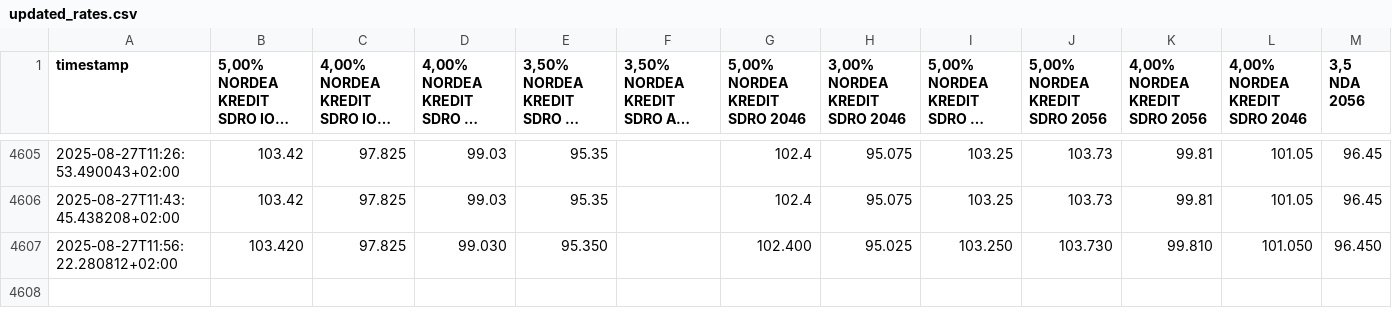
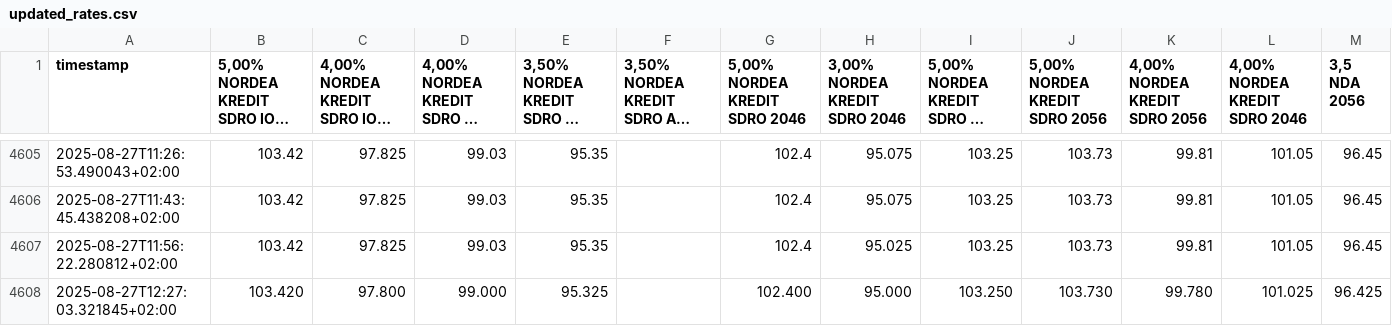
Before and after one commit to mlvdl/scrater, a CSV file: data/updated_rates.csv, drawn as a sheet; only a part is shown, gaps mark what is left out; long unchanged cells end in …; the diff names each change by its address in the sheet, - before the commit and + after, or states it on an @@ line.

```diff
--- a/data/updated_rates.csv
+++ b/data/updated_rates.csv
-B4607: 103.420
+B4607: 103.42
-D4607 (4,00% NORDEA KREDIT SDRO IO 2056): 99.030
+D4607 (4,00% NORDEA KREDIT SDRO IO 2056): 99.03
-E4607 (3,50% NORDEA KREDIT SDRO IO 2056): 95.350
+E4607 (3,50% NORDEA KREDIT SDRO IO 2056): 95.35
-G4607 (5,00% NORDEA KREDIT SDRO 2046): 102.400
+G4607 (5,00% NORDEA KREDIT SDRO 2046): 102.4
-I4607 (5,00% NORDEA KREDIT SDRO IO 2056): 103.250
+I4607 (5,00% NORDEA KREDIT SDRO IO 2056): 103.25
-J4607 (5,00% NORDEA KREDIT SDRO 2056): 103.730
+J4607 (5,00% NORDEA KREDIT SDRO 2056): 103.73
-K4607 (4,00% NORDEA KREDIT SDRO 2056): 99.810
+K4607 (4,00% NORDEA KREDIT SDRO 2056): 99.81
-L4607 (4,00% NORDEA KREDIT SDRO 2046): 101.050
+L4607 (4,00% NORDEA KREDIT SDRO 2046): 101.05
-M4607 (3,5 NDA 2056): 96.450
+M4607 (3,5 NDA 2056): 96.45
+row 4608: 2025-08-27T12:27:03.321845+02:00 | 103.420 | 97.800 | 99.000 | 95.325 |  | 102.400 | 95.000 | 103.250 | 103.730 | 99.780 | 101.025 | 96.425
```
Also changed, not shown: 2 other files.
